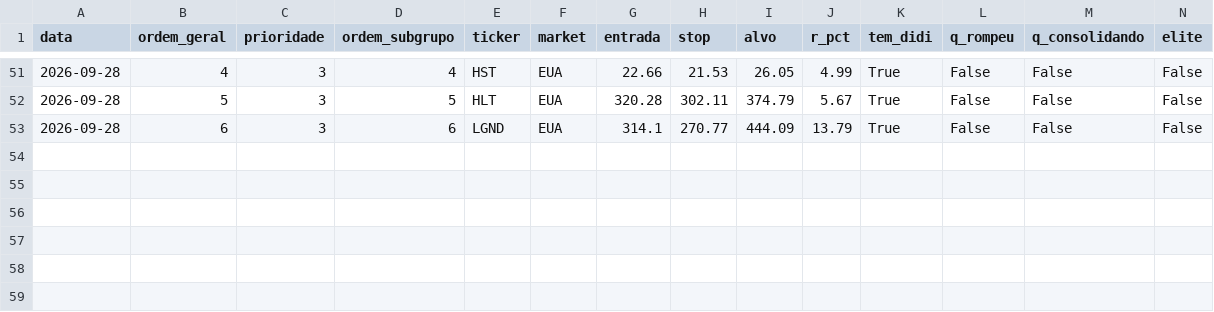
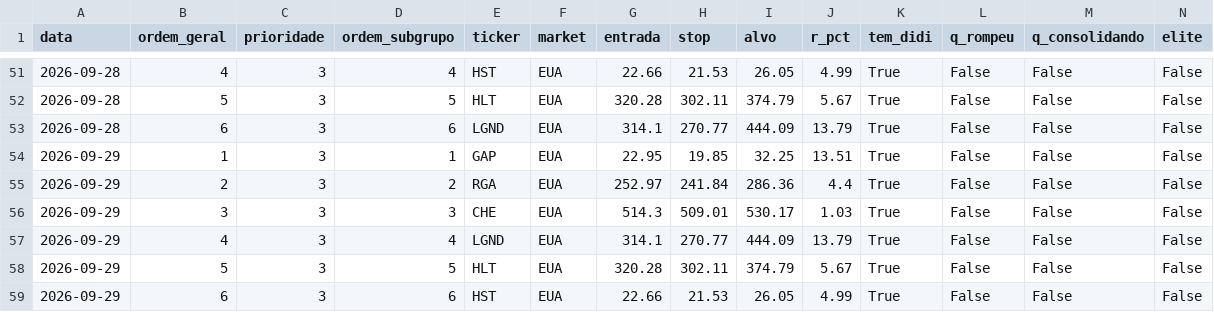
Before and after one commit to cassiocarvalho750-create/TradeDesk, a CSV file: historico_confluencia.csv, drawn as a sheet; only a part is shown, gaps mark what is left out; rows hold the shown columns only; the diff names each change by its address in the sheet, - before the commit and + after, or states it on an @@ line.

```diff
--- a/historico_confluencia.csv
+++ b/historico_confluencia.csv
+row 54: 2026-09-29 | 1 | 3 | 1 | GAP | EUA | 22.95 | 19.85 | 32.25 | 13.51 | True | False | False | False
+row 55: 2026-09-29 | 2 | 3 | 2 | RGA | EUA | 252.97 | 241.84 | 286.36 | 4.4 | True | False | False | False
+row 56: 2026-09-29 | 3 | 3 | 3 | CHE | EUA | 514.3 | 509.01 | 530.17 | 1.03 | True | False | False | False
+row 57: 2026-09-29 | 4 | 3 | 4 | LGND | EUA | 314.1 | 270.77 | 444.09 | 13.79 | True | False | False | False
+row 58: 2026-09-29 | 5 | 3 | 5 | HLT | EUA | 320.28 | 302.11 | 374.79 | 5.67 | True | False | False | False
+row 59: 2026-09-29 | 6 | 3 | 6 | HST | EUA | 22.66 | 21.53 | 26.05 | 4.99 | True | False | False | False
```
Also changed, not shown: historico_sinais_didi.csv, historico_sinais_insidebar.csv, 11 other files.
